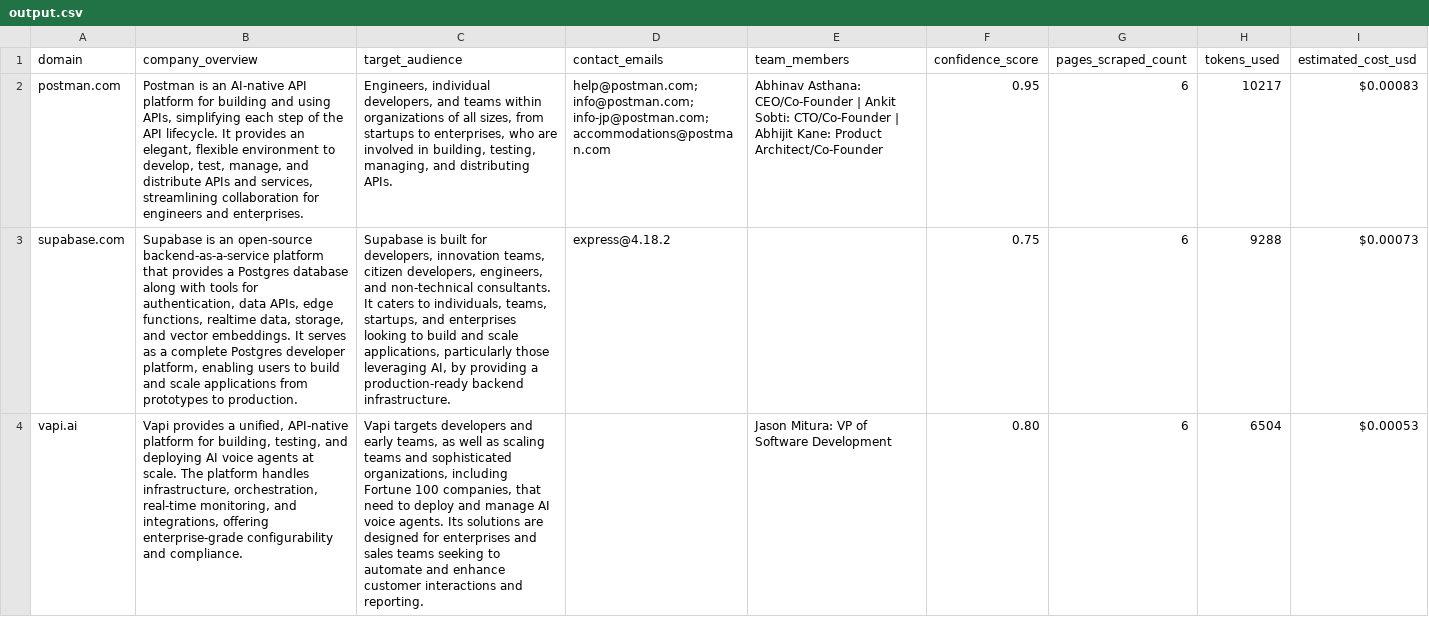
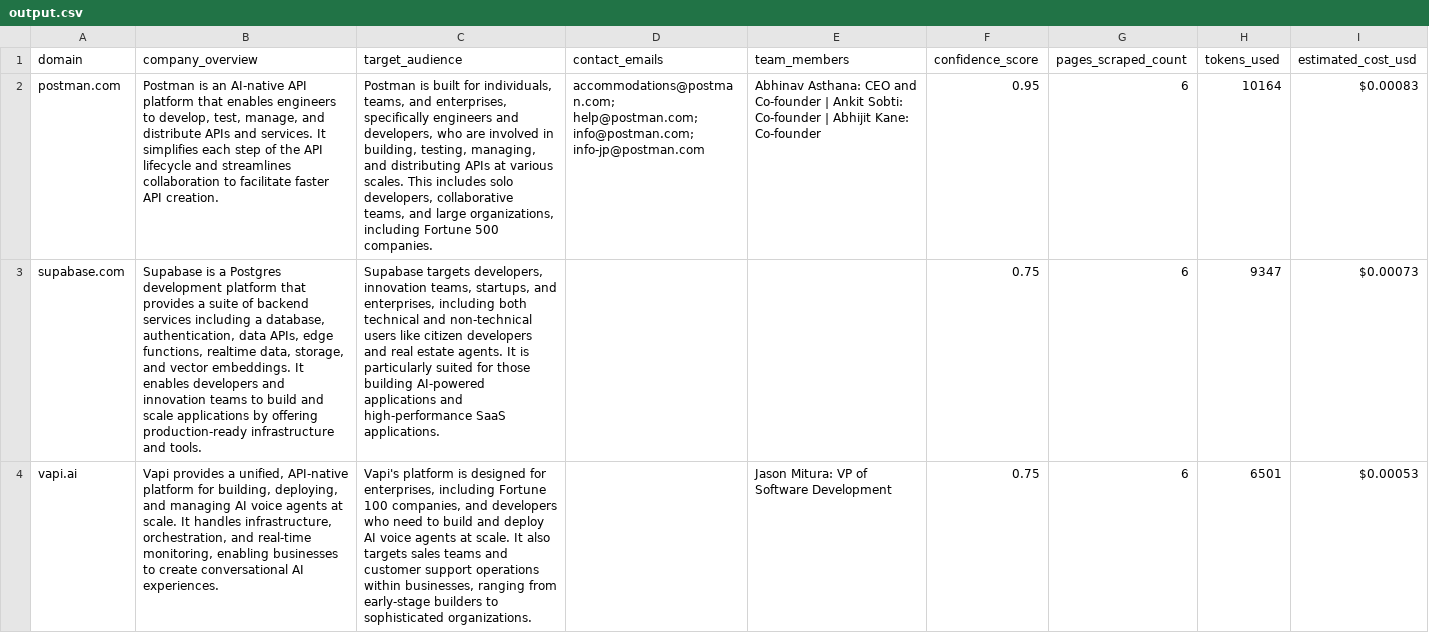
Before and after one commit to faheem2312/SoftwareBrio, a CSV file: output/output.csv, drawn as a sheet; the diff names each change by its address in the sheet, - before the commit and + after, or states it on an @@ line.

```diff
--- a/output/output.csv
+++ b/output/output.csv
-B2 (company_overview): …API platform for building and using APIs, simplifying each step of the API lifecycle. It provides an elegant, flexible environment to develop, test, manage, and distribute APIs and services, streamlining collaboration for engineers and enterprises.
+B2 (company_overview): …API platform that enables engineers to develop, test, manage, and distribute APIs and services. It simplifies each step of the API lifecycle and streamlines collaboration to facilitate faster API creation.
-C2 (target_audience): Engineers, individual developers, and teams within organizations of all sizes, from startups to enterprises, who are involved in building, testing, managing, and distributing APIs.
+C2 (target_audience): Postman is built for individuals, teams, and enterprises, specifically engineers and developers, who are involved in building, testing, managing, and distributing APIs at various scales. This includes solo developers, collaborative teams, and large organizations, including Fortune 500 companies.
-D2 (contact_emails): help@postman.com; info@postman.com; info-jp@postman.com; accommodations@postman.com
+D2 (contact_emails): accommodations@postman.com; help@postman.com; info@postman.com; info-jp@postman.com
-E2 (team_members): Abhinav Asthana: CEO/Co-Founder | Ankit Sobti: CTO/Co-Founder | Abhijit Kane: Product Architect/Co-Founder
+E2 (team_members): Abhinav Asthana: CEO and Co-founder | Ankit Sobti: Co-founder | Abhijit Kane: Co-founder
-H2 (tokens_used): 10217
+H2 (tokens_used): 10164
-B3 (company_overview): Supabase is an open-source backend-as-a-service platform that provides a Postgres database along with tools for authentication, data APIs, edge functions, realtime data, storage, and vector embeddings. It serves as a complete Postgres developer platform, enabling users to build and scale applications from prototypes to production.
+B3 (company_overview): Supabase is a Postgres development platform that provides a suite of backend services including a database, authentication, data APIs, edge functions, realtime data, storage, and vector embeddings. It enables developers and innovation teams to build and scale applications by offering production-ready infrastructure and tools.
-C3 (target_audience): Supabase is built for developers, innovation teams, citizen developers, engineers, and non-technical consultants. It caters to individuals, teams, startups, and enterprises looking to build and scale applications, particularly those leveraging AI, by providing a production-ready backend infrastructure.
+C3 (target_audience): Supabase targets developers, innovation teams, startups, and enterprises, including both technical and non-technical users like citizen developers and real estate agents. It is particularly suited for those building AI-powered applications and high-performance SaaS applications.
-D3 (contact_emails): express@4.18.2
+D3 (contact_emails): (empty)
-H3 (tokens_used): 9288
+H3 (tokens_used): 9347
-B4 (company_overview): …for building, testing, and deploying AI voice agents at scale. The platform handles infrastructure, orchestration, real-time monitoring, and integrations, offering enterprise-grade configurability and compliance.
+B4 (company_overview): …for building, deploying, and managing AI voice agents at scale. It handles infrastructure, orchestration, and real-time monitoring, enabling businesses to create conversational AI experiences.
-C4 (target_audience): Vapi targets developers and early teams, as well as scaling teams and sophisticated organizations, including Fortune 100 companies, that need to deploy and manage AI voice agents. Its solutions are designed for enterprises and sales teams seeking to automate and enhance customer interactions and reporting.
+C4 (target_audience): Vapi's platform is designed for enterprises, including Fortune 100 companies, and developers who need to build and deploy AI voice agents at scale. It also targets sales teams and customer support operations within businesses, ranging from early-stage builders to sophisticated organizations.
-F4 (confidence_score): 0.80
+F4 (confidence_score): 0.75
-H4 (tokens_used): 6504
+H4 (tokens_used): 6501
```
Also changed, not shown: 2 other files.
